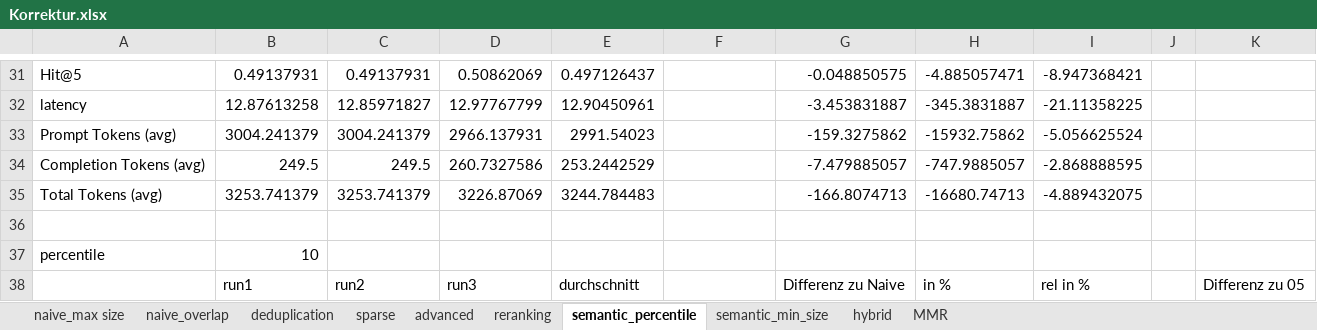
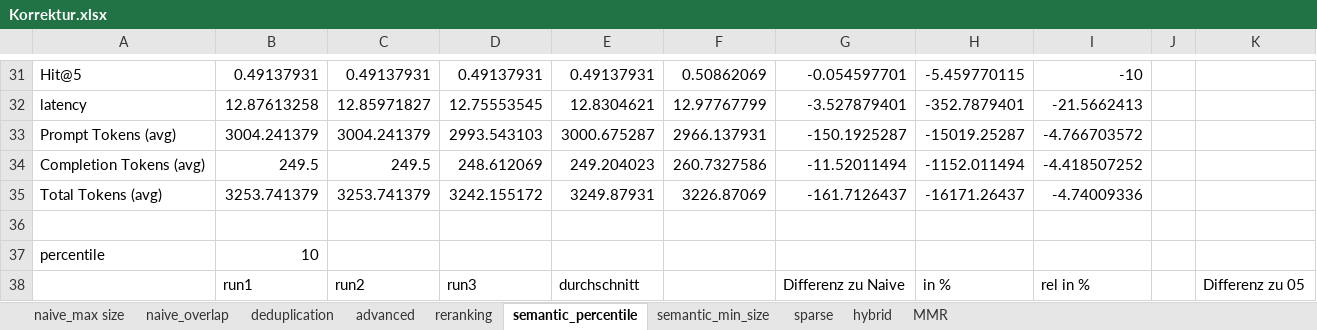
Before and after one commit to sebastianuzk/uzk-masterarbeit, an Excel workbook: src/evaluation/data/Korrektur.xlsx, sheet semantic_percentile, drawn as a sheet; only a part is shown, gaps mark what is left out; values as stored, in another font and other column widths than the file's, no borders; the diff covers the shown part only; the diff names each change by its address in the sheet, - before the commit and + after, or states it on an @@ line.

```diff
--- a/src/evaluation/data/Korrektur.xlsx (sheet semantic_percentile)
+++ b/src/evaluation/data/Korrektur.xlsx (sheet semantic_percentile)
@@ sheet tab order changed: naive_max size | naive_overlap | deduplication | advanced | reranking | semantic_percentile | semantic_min_size | sparse | hybrid | MMR @@
-D31: 0.50862069
+D31: 0.49137931
-E31: 0.497126437
+E31: 0.49137931
-F31: (empty)
+F31: 0.50862069
-G31: -0.048850575
+G31: -0.054597701
-H31: -4.885057471
+H31: -5.459770115
-I31: -8.947368421
+I31: -10
-D32: 12.97767799
+D32: 12.75553545
-E32: 12.90450961
+E32: 12.8304621
-F32: (empty)
+F32: 12.97767799
-G32: -3.453831887
+G32: -3.527879401
-H32: -345.3831887
+H32: -352.7879401
-I32: -21.11358225
+I32: -21.5662413
-D33: 2966.137931
+D33: 2993.543103
-E33: 2991.54023
+E33: 3000.675287
-F33: (empty)
+F33: 2966.137931
-G33: -159.3275862
+G33: -150.1925287
-H33: -15932.75862
+H33: -15019.25287
-I33: -5.056625524
+I33: -4.766703572
-D34: 260.7327586
+D34: 248.612069
-E34: 253.2442529
+E34: 249.204023
-F34: (empty)
+F34: 260.7327586
-G34: -7.479885057
+G34: -11.52011494
-H34: -747.9885057
+H34: -1152.011494
-I34: -2.868888595
+I34: -4.418507252
-D35: 3226.87069
+D35: 3242.155172
-E35: 3244.784483
+E35: 3249.87931
-F35: (empty)
+F35: 3226.87069
-G35: -166.8074713
+G35: -161.7126437
-H35: -16680.74713
+H35: -16171.26437
-I35: -4.889432075
+I35: -4.74009336
```
Also changed, not shown: 225 edited cells elsewhere in this sheet, sheet advanced, sheet MMR, sheet reranking, formulas that keep their value, src/evaluation/data/multi_doc_chunking_analysis.xlsx, 8 other files.
